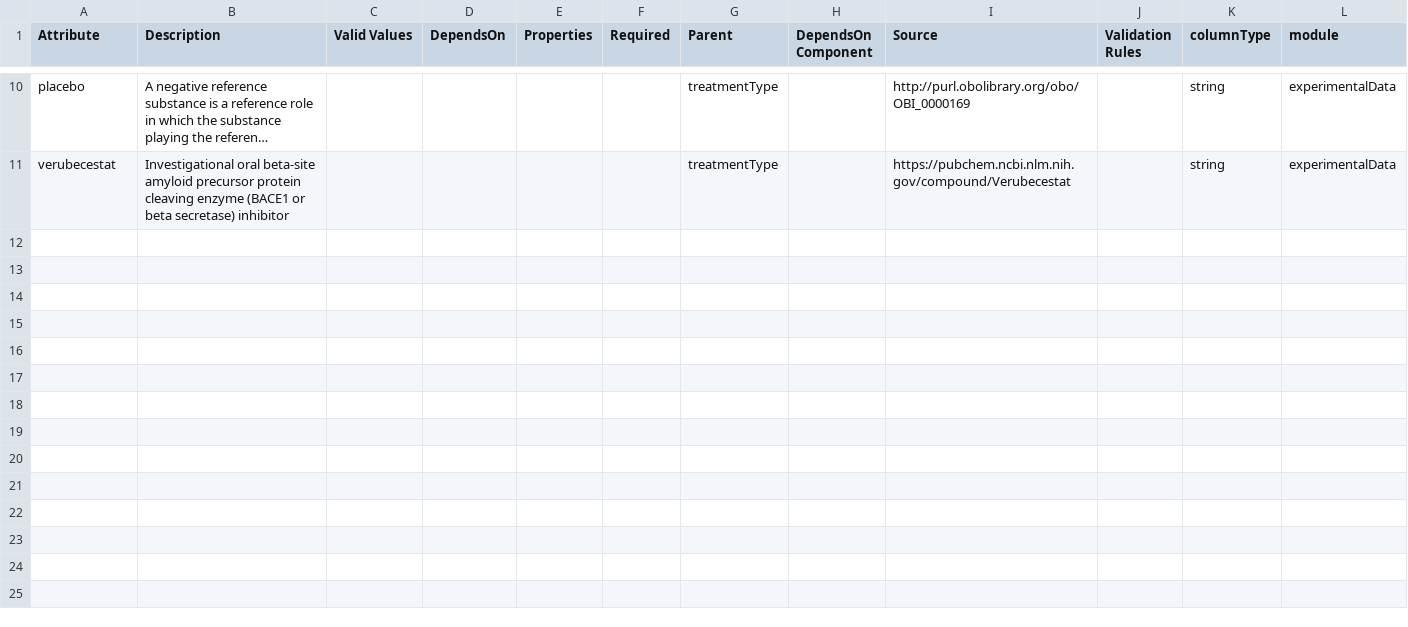
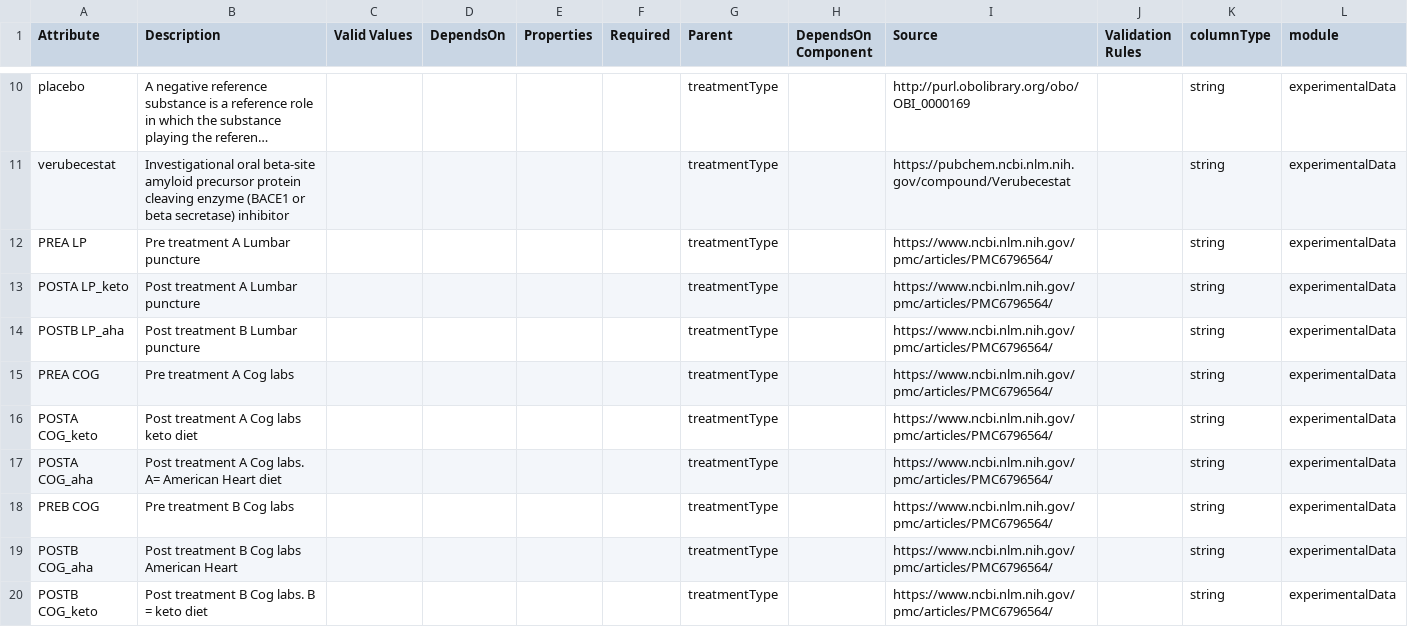
Before and after one commit to adknowledgeportal/data-models, a CSV file: modules/experimentalData/treatmentType.csv, drawn as a sheet; only a part is shown, gaps mark what is left out; long unchanged cells end in …; the diff covers the shown part only; the diff names each change by its address in the sheet, - before the commit and + after, or states it on an @@ line.

Commit message:
added 18 valid values to treatmentType

```diff
--- a/modules/experimentalData/treatmentType.csv
+++ b/modules/experimentalData/treatmentType.csv
+row 12: PREA LP | Pre treatment A Lumbar puncture |  |  |  |  | treatmentType |  | https://www.ncbi.nlm.nih.gov/pmc/articles/PMC6796564/ |  | string | experimentalData
+row 13: POSTA LP_keto | Post treatment A Lumbar puncture |  |  |  |  | treatmentType |  | https://www.ncbi.nlm.nih.gov/pmc/articles/PMC6796564/ |  | string | experimentalData
+row 14: POSTB LP_aha | Post treatment B Lumbar puncture |  |  |  |  | treatmentType |  | https://www.ncbi.nlm.nih.gov/pmc/articles/PMC6796564/ |  | string | experimentalData
+row 15: PREA COG | Pre treatment A Cog labs |  |  |  |  | treatmentType |  | https://www.ncbi.nlm.nih.gov/pmc/articles/PMC6796564/ |  | string | experimentalData
+row 16: POSTA COG_keto | Post treatment A Cog labs keto diet |  |  |  |  | treatmentType |  | https://www.ncbi.nlm.nih.gov/pmc/articles/PMC6796564/ |  | string | experimentalData
+row 17: POSTA COG_aha | Post treatment A Cog labs. A= American Heart diet |  |  |  |  | treatmentType |  | https://www.ncbi.nlm.nih.gov/pmc/articles/PMC6796564/ |  | string | experimentalData
+row 18: PREB COG | Pre treatment B Cog labs |  |  |  |  | treatmentType |  | https://www.ncbi.nlm.nih.gov/pmc/articles/PMC6796564/ |  | string | experimentalData
+row 19: POSTB COG_aha | Post treatment B Cog labs American Heart |  |  |  |  | treatmentType |  | https://www.ncbi.nlm.nih.gov/pmc/articles/PMC6796564/ |  | string | experimentalData
+row 20: POSTB COG_keto | Post treatment B Cog labs. B = keto diet |  |  |  |  | treatmentType |  | https://www.ncbi.nlm.nih.gov/pmc/articles/PMC6796564/ |  | string | experimentalData
```
Also changed, not shown: 9 added rows elsewhere in this file.
